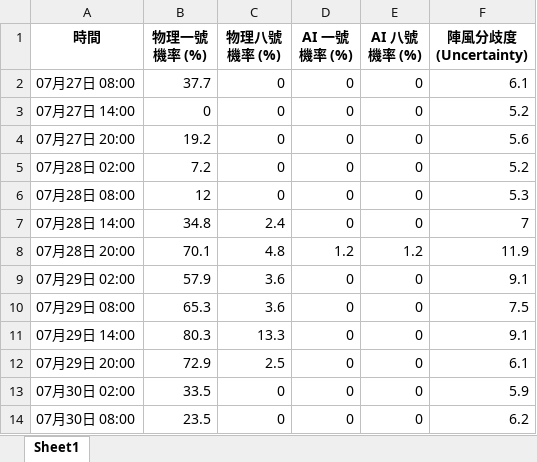
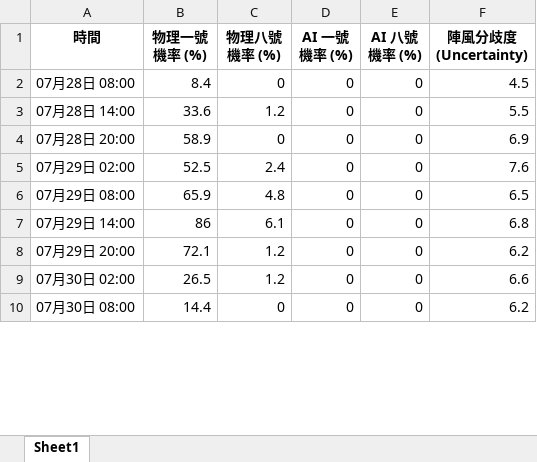
Before and after one commit to Ozymandiax/hk-typhoon-early-warning, an Excel workbook: data/typhoon_predictions.xlsx, sheet Sheet1, drawn as a sheet; only a part is shown; values as stored, in another font and other column widths than the file's, no borders; removed rows and columns are numbered as before the commit, all else as after; the diff covers the shown part only; the diff names each change by its address in the sheet, - before the commit and + after, or states it on an @@ line.

```diff
--- a/data/typhoon_predictions.xlsx (sheet Sheet1)
+++ b/data/typhoon_predictions.xlsx (sheet Sheet1)
-row 2: 07月27日 08:00 | 37.7 | 0 | 0 | 0 | 6.1
-row 3: 07月27日 14:00 | 0 | 0 | 0 | 0 | 5.2
-row 4: 07月27日 20:00 | 19.2 | 0 | 0 | 0 | 5.6
-row 5: 07月28日 02:00 | 7.2 | 0 | 0 | 0 | 5.2
-B2 (物理一號機率 (%)): 12
+B2 (物理一號機率 (%)): 8.4
-F2 (陣風分歧度 (Uncertainty)): 5.3
+F2 (陣風分歧度 (Uncertainty)): 4.5
-B3 (物理一號機率 (%)): 34.8
+B3 (物理一號機率 (%)): 33.6
-C3 (物理八號機率 (%)): 2.4
+C3 (物理八號機率 (%)): 1.2
-F3 (陣風分歧度 (Uncertainty)): 7
+F3 (陣風分歧度 (Uncertainty)): 5.5
-B4 (物理一號機率 (%)): 70.1
+B4 (物理一號機率 (%)): 58.9
-C4 (物理八號機率 (%)): 4.8
+C4 (物理八號機率 (%)): 0
-D4 (AI 一號機率 (%)): 1.2
+D4 (AI 一號機率 (%)): 0
-E4 (AI 八號機率 (%)): 1.2
+E4 (AI 八號機率 (%)): 0
-F4 (陣風分歧度 (Uncertainty)): 11.9
+F4 (陣風分歧度 (Uncertainty)): 6.9
-B5 (物理一號機率 (%)): 57.9
+B5 (物理一號機率 (%)): 52.5
-C5 (物理八號機率 (%)): 3.6
+C5 (物理八號機率 (%)): 2.4
-F5 (陣風分歧度 (Uncertainty)): 9.1
+F5 (陣風分歧度 (Uncertainty)): 7.6
-B6 (物理一號機率 (%)): 65.3
+B6 (物理一號機率 (%)): 65.9
-C6 (物理八號機率 (%)): 3.6
+C6 (物理八號機率 (%)): 4.8
-F6 (陣風分歧度 (Uncertainty)): 7.5
+F6 (陣風分歧度 (Uncertainty)): 6.5
-B7 (物理一號機率 (%)): 80.3
+B7 (物理一號機率 (%)): 86
-C7 (物理八號機率 (%)): 13.3
+C7 (物理八號機率 (%)): 6.1
-F7 (陣風分歧度 (Uncertainty)): 9.1
+F7 (陣風分歧度 (Uncertainty)): 6.8
-B8 (物理一號機率 (%)): 72.9
+B8 (物理一號機率 (%)): 72.1
-C8 (物理八號機率 (%)): 2.5
+C8 (物理八號機率 (%)): 1.2
-F8 (陣風分歧度 (Uncertainty)): 6.1
+F8 (陣風分歧度 (Uncertainty)): 6.2
-B9 (物理一號機率 (%)): 33.5
+B9 (物理一號機率 (%)): 26.5
-C9 (物理八號機率 (%)): 0
+C9 (物理八號機率 (%)): 1.2
-F9 (陣風分歧度 (Uncertainty)): 5.9
+F9 (陣風分歧度 (Uncertainty)): 6.6
-B10 (物理一號機率 (%)): 23.5
+B10 (物理一號機率 (%)): 14.4
```
Also changed, not shown: 4 added rows and 109 edited cells elsewhere in this sheet, 2 other files.
